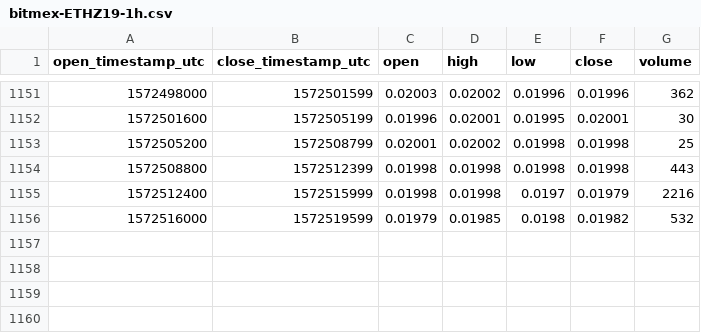
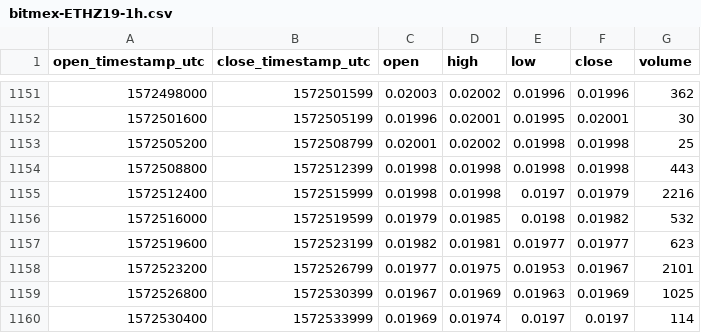
Before and after one commit to cryptobigbro/bitmex-ETHZ19, a CSV file: bitmex-ETHZ19-1h.csv, drawn as a sheet; only a part is shown, gaps mark what is left out; the diff names each change by its address in the sheet, - before the commit and + after, or states it on an @@ line.

Commit message:
Update OHLCV data.

```diff
--- a/bitmex-ETHZ19-1h.csv
+++ b/bitmex-ETHZ19-1h.csv
+row 1157: 1572519600 | 1572523199 | 0.01982 | 0.01981 | 0.01977 | 0.01977 | 623
+row 1158: 1572523200 | 1572526799 | 0.01977 | 0.01975 | 0.01953 | 0.01967 | 2101
+row 1159: 1572526800 | 1572530399 | 0.01967 | 0.01969 | 0.01963 | 0.01969 | 1025
+row 1160: 1572530400 | 1572533999 | 0.01969 | 0.01974 | 0.0197 | 0.0197 | 114
```
Also changed, not shown: 1 other file.
